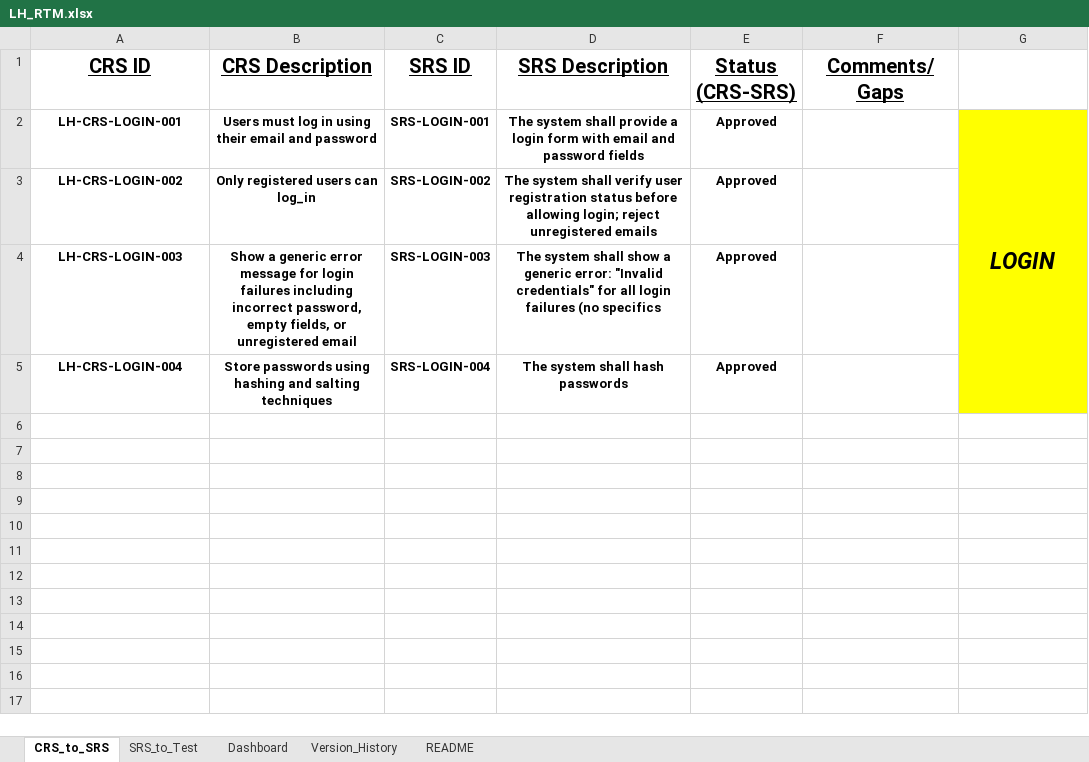
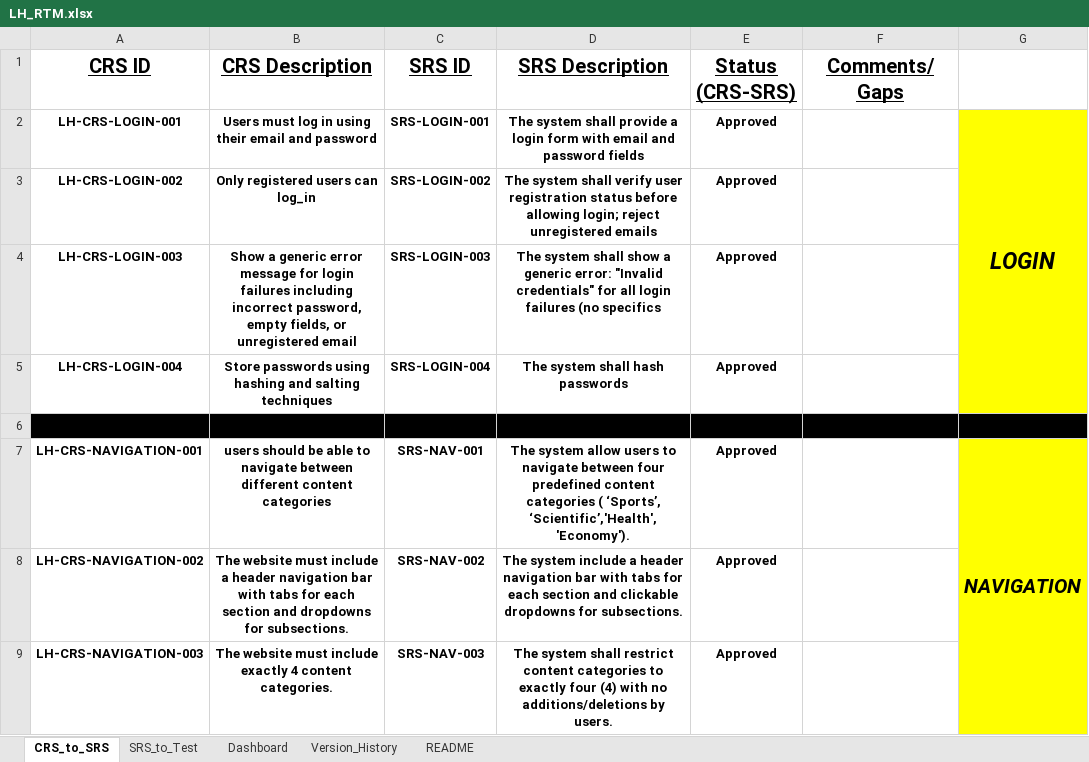
Before and after one commit to EmanAbusalim/Group-3-Learning-hub, an Excel workbook: LH_RTM/LH_RTM.xlsx, sheet CRS_to_SRS, drawn as a sheet; values as stored, in another font and other column widths than the file's, no borders; conditional formats and table styles not drawn; the diff names each change by its address in the sheet, - before the commit and + after, or states it on an @@ line.

Commit message:
v1.1 Added Navigation feature to the RTM

```diff
--- a/LH_RTM/LH_RTM.xlsx (sheet CRS_to_SRS)
+++ b/LH_RTM/LH_RTM.xlsx (sheet CRS_to_SRS)
+row 6: (empty)
+row 7: LH-CRS-NAVIGATION-001 | users should be able to navigate between different content categories | SRS-NAV-001 | The system allow users to navigate between four predefined content categories ( ‘Sports’, ‘Scientific’,'Health','Economy'). | Approved |  | NAVIGATION
+row 8: LH-CRS-NAVIGATION-002 | The website must include a header navigation bar with tabs for each section and dropdowns for subsections. | SRS-NAV-002 | The system include a header navigation bar with tabs for each section and clickable dropdowns for subsections. | Approved
+row 9: LH-CRS-NAVIGATION-003 | The website must include exactly 4 content categories. | SRS-NAV-003 | The system shall restrict content categories to exactly four (4) with no additions/deletions by users. | Approved
```
Also changed, not shown: sheet SRS_to_Test, sheet Dashboard, sheet Version_History, formulas that keep their value.
